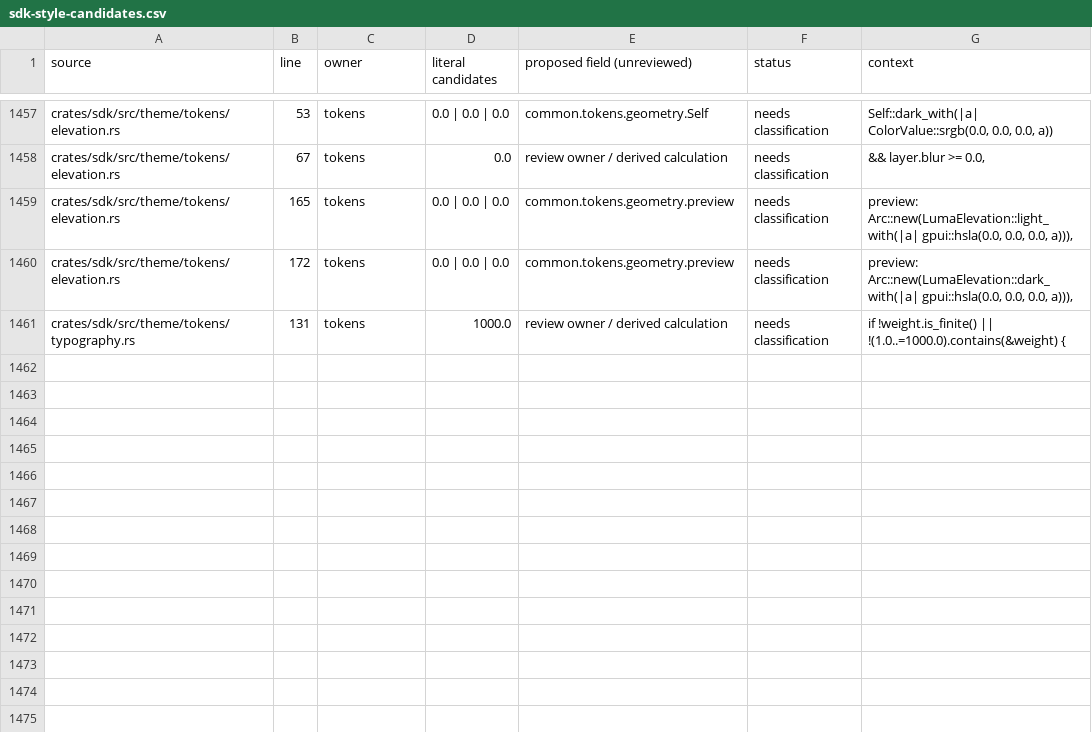
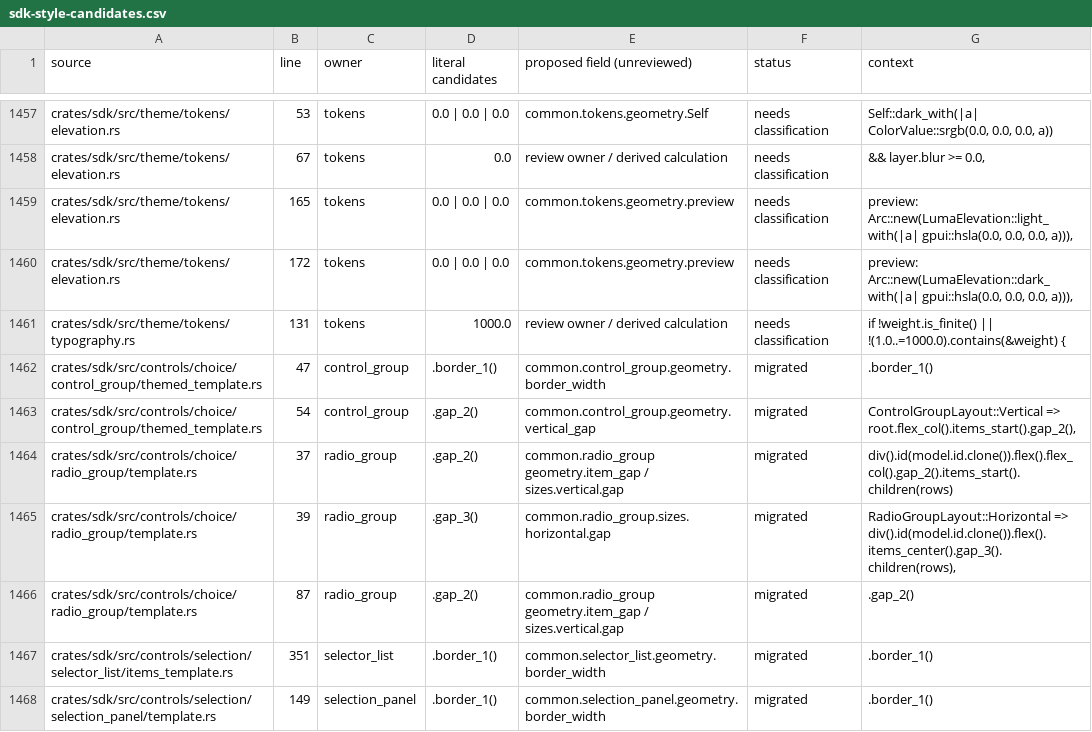
Before and after one commit to gpui-luma-dev/gpui-luma, a CSV file: docs/sdk-style-candidates.csv, drawn as a sheet; only a part is shown, gaps mark what is left out; the diff covers the shown part only.

Commit message:
Move grouped-control and selector panel chrome into shared stylesheets

```diff
--- a/docs/sdk-style-candidates.csv
+++ b/docs/sdk-style-candidates.csv
@@ -1461 +1461,8 @@ crates/sdk/src/theme/tokens/elevation.rs,172,tokens,0.0 | 0.0 | 0.0,common.token
 crates/sdk/src/theme/tokens/typography.rs,131,tokens,1000.0,review owner / derived calculation,needs classification,if !weight.is_finite() || !(1.0..=1000.0).contains(&weight) {
+crates/sdk/src/controls/choice/control_group/themed_template.rs,47,control_group,.border_1(),common.control_group.geometry.border_width,migrated,.border_1()
+crates/sdk/src/controls/choice/control_group/themed_template.rs,54,control_group,.gap_2(),common.control_group.geometry.vertical_gap,migrated,"ControlGroupLayout::Vertical => root.flex_col().items_start().gap_2(),"
+crates/sdk/src/controls/choice/radio_group/template.rs,37,radio_group,.gap_2(),common.radio_group geometry.item_gap / sizes.vertical.gap,migrated,div().id(model.id.clone()).flex().flex_col().gap_2().items_start().children(rows)
+crates/sdk/src/controls/choice/radio_group/template.rs,39,radio_group,.gap_3(),common.radio_group.sizes.horizontal.gap,migrated,"RadioGroupLayout::Horizontal => div().id(model.id.clone()).flex().items_center().gap_3().children(rows),"
+crates/sdk/src/controls/choice/radio_group/template.rs,87,radio_group,.gap_2(),common.radio_group geometry.item_gap / sizes.vertical.gap,migrated,.gap_2()
+crates/sdk/src/controls/selection/selector_list/items_template.rs,351,selector_list,.border_1(),common.selector_list.geometry.border_width,migrated,.border_1()
+crates/sdk/src/controls/selection/selection_panel/template.rs,149,selection_panel,.border_1(),common.selection_panel.geometry.border_width,migrated,.border_1()
```
Also changed, not shown: 6 added rows and 32 edited cells elsewhere in this file, 39 other files.
